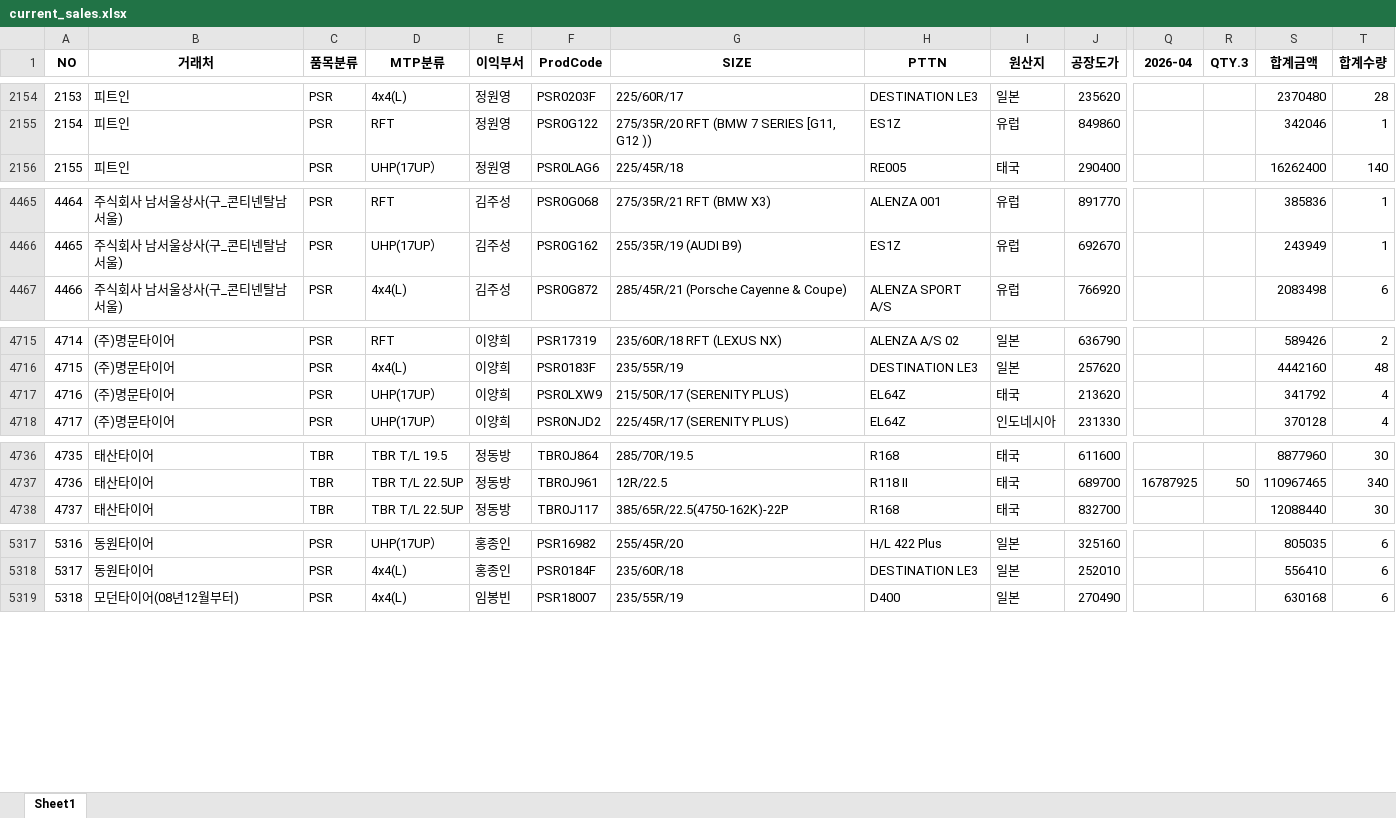
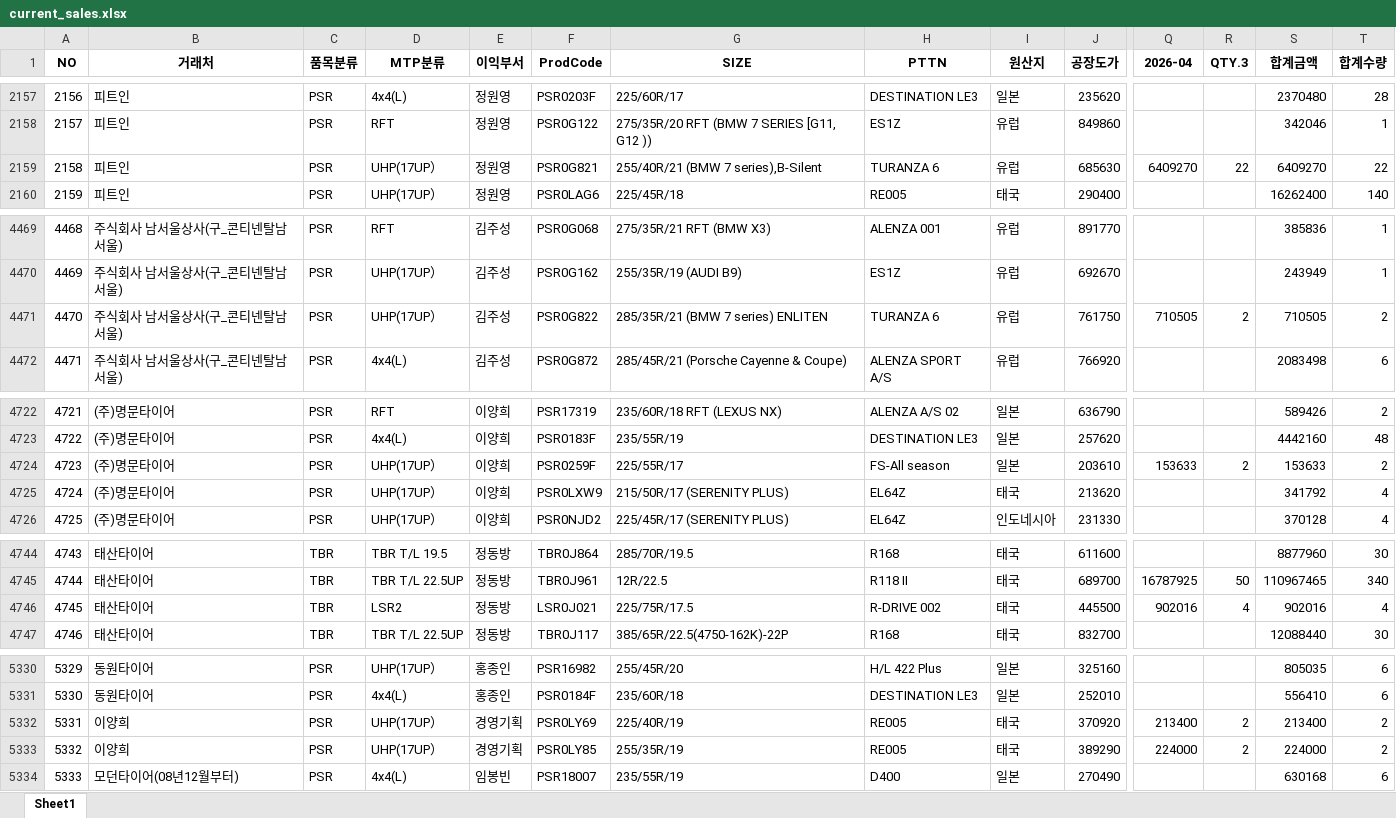
Before and after one commit to jeongkihyun25-arch/sales, an Excel workbook: current_sales.xlsx, sheet Sheet1, drawn as a sheet; only a part is shown, gaps mark what is left out; values as stored, in another font and other column widths than the file's, no borders; rows hold the shown columns only; the diff covers the shown part only; the diff names each change by its address in the sheet, - before the commit and + after, or states it on an @@ line.

```diff
--- a/current_sales.xlsx (sheet Sheet1)
+++ b/current_sales.xlsx (sheet Sheet1)
@@ column A (NO) renumbered from row 331 down @@
+row 2159: 2158 | 피트인 | PSR | UHP(17UP） | 정원영 | PSR0G821 | 255/40R/21 (BMW 7 series),B-Silent | TURANZA 6 | 유럽 | 685630 | 6409270 | 22 | 6409270 | 22
+row 4471: 4470 | 주식회사 남서울상사(구_콘티넨탈남서울) | PSR | UHP(17UP） | 김주성 | PSR0G822 | 285/35R/21 (BMW 7 series) ENLITEN | TURANZA 6 | 유럽 | 761750 | 710505 | 2 | 710505 | 2
+row 4724: 4723 | (주)명문타이어 | PSR | UHP(17UP） | 이양희 | PSR0259F | 225/55R/17 | FS-All season | 일본 | 203610 | 153633 | 2 | 153633 | 2
+row 4746: 4745 | 태산타이어 | TBR | LSR2 | 정동방 | LSR0J021 | 225/75R/17.5 | R-DRIVE 002 | 태국 | 445500 | 902016 | 4 | 902016 | 4
+row 5332: 5331 | 이양희 | PSR | UHP(17UP） | 경영기획 | PSR0LY69 | 225/40R/19 | RE005 | 태국 | 370920 | 213400 | 2 | 213400 | 2
+row 5333: 5332 | 이양희 | PSR | UHP(17UP） | 경영기획 | PSR0LY85 | 255/35R/19 | RE005 | 태국 | 389290 | 224000 | 2 | 224000 | 2
```
Also changed, not shown: 9 added rows and 40 edited cells elsewhere in this sheet.
